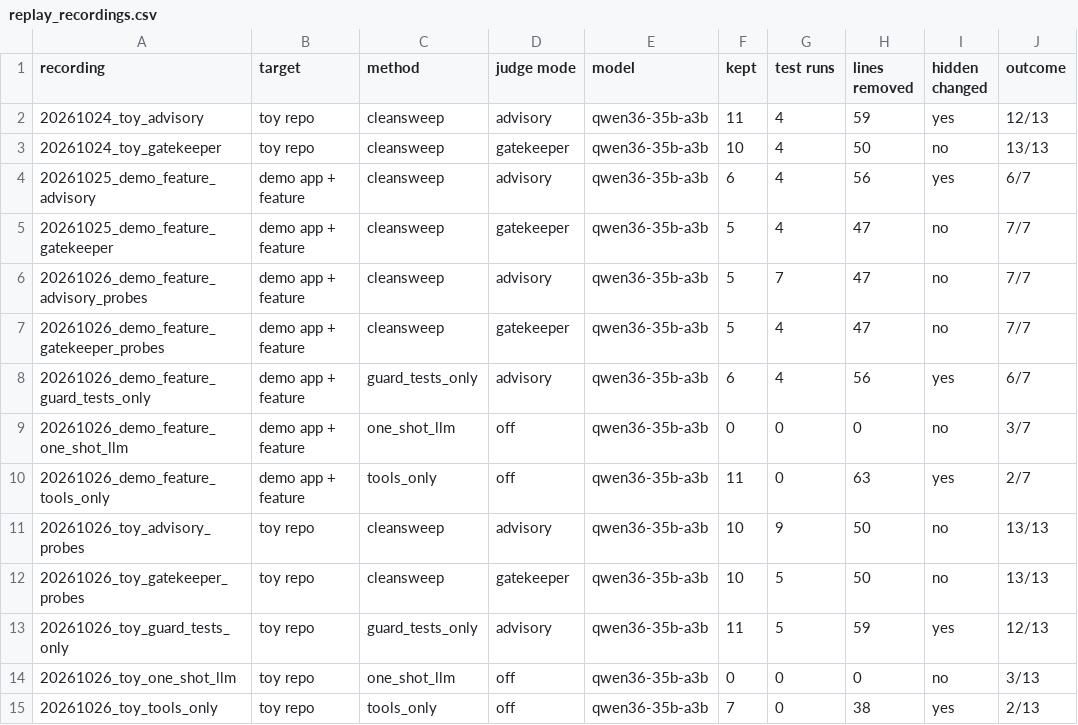
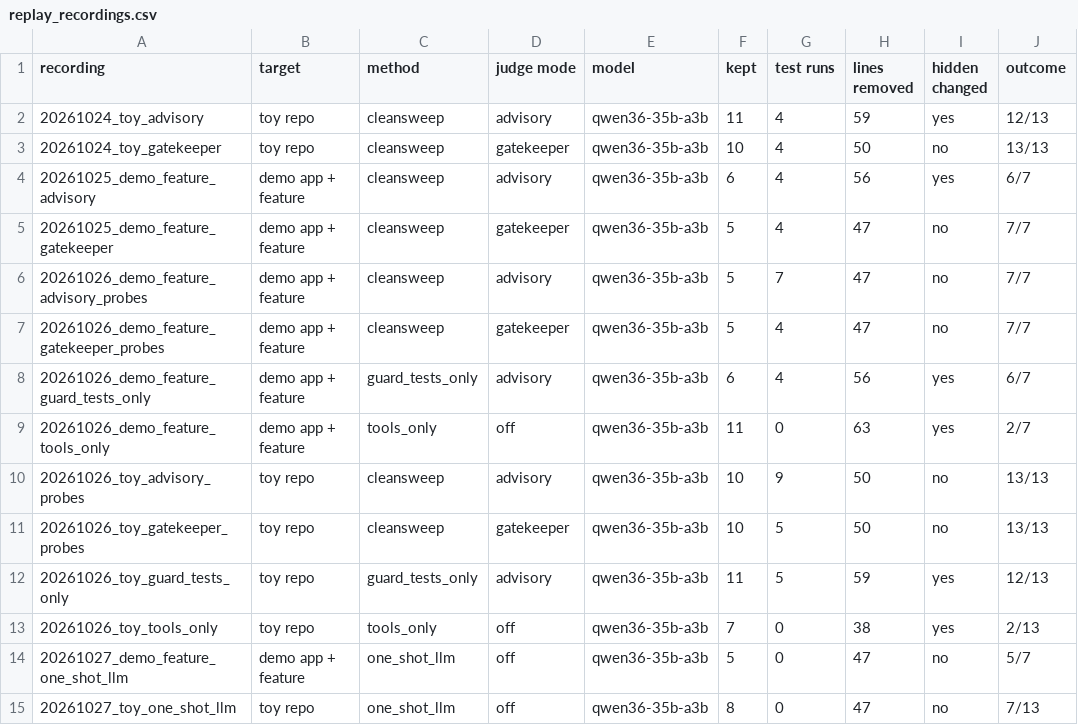
Before and after one commit to ritwiz06/cleansweep, a CSV file: docs/report/tables/replay_recordings.csv, drawn as a sheet.

```diff
--- a/docs/report/tables/replay_recordings.csv
+++ b/docs/report/tables/replay_recordings.csv
@@ -8,3 +8,2 @@ recording,target,method,judge mode,model,kept,test runs,lines removed,hidden cha
 20261026_demo_feature_guard_tests_only,demo app + feature,guard_tests_only,advisory,qwen36-35b-a3b,6,4,56,yes,6/7
-20261026_demo_feature_one_shot_llm,demo app + feature,one_shot_llm,off,qwen36-35b-a3b,0,0,0,no,3/7
 20261026_demo_feature_tools_only,demo app + feature,tools_only,off,qwen36-35b-a3b,11,0,63,yes,2/7
@@ -13,3 +12,4 @@ recording,target,method,judge mode,model,kept,test runs,lines removed,hidden cha
 20261026_toy_guard_tests_only,toy repo,guard_tests_only,advisory,qwen36-35b-a3b,11,5,59,yes,12/13
-20261026_toy_one_shot_llm,toy repo,one_shot_llm,off,qwen36-35b-a3b,0,0,0,no,3/13
 20261026_toy_tools_only,toy repo,tools_only,off,qwen36-35b-a3b,7,0,38,yes,2/13
+20261027_demo_feature_one_shot_llm,demo app + feature,one_shot_llm,off,qwen36-35b-a3b,5,0,47,no,5/7
+20261027_toy_one_shot_llm,toy repo,one_shot_llm,off,qwen36-35b-a3b,8,0,47,no,7/13
```
Also changed, not shown: docs/report/tables/swebench_tier1.csv, docs/report/tables/swebench_tier1_patches.csv, 13 other files.
